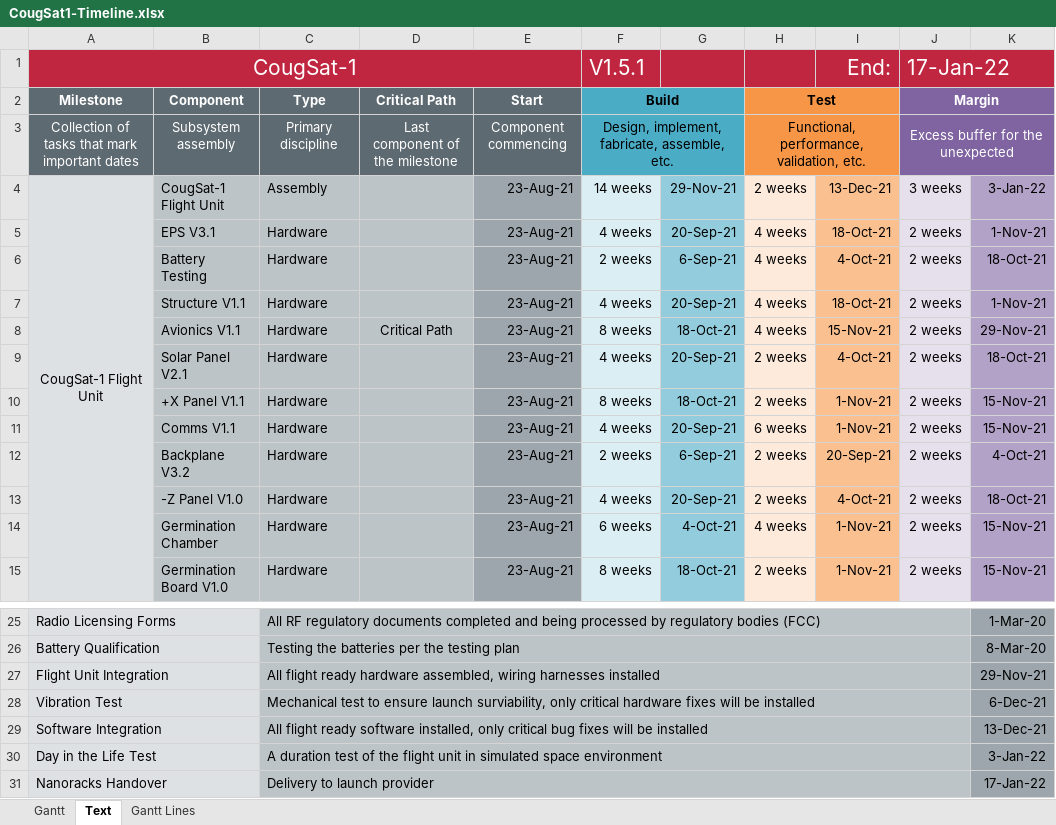
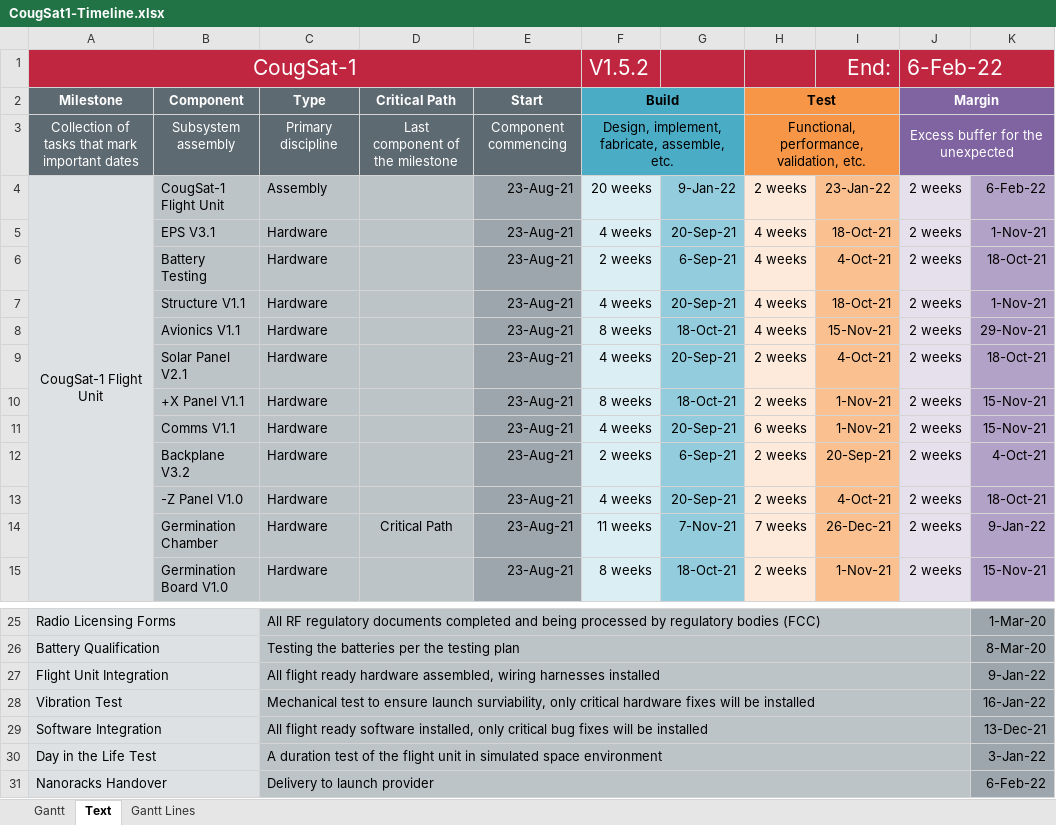
Before and after one commit to CougsInSpace/CougSat1-Readme, an Excel workbook: Native/CougSat1-Timeline.xlsx, sheet Text, drawn as a sheet; only a part is shown, gaps mark what is left out; values as stored, in another font and other column widths than the file's, no borders; conditional formats not drawn; the diff names each change by its address in the sheet, - before the commit and + after, or states it on an @@ line.

Commit message:
Timeline V.1.5.2

```diff
--- a/Native/CougSat1-Timeline.xlsx (sheet Text)
+++ b/Native/CougSat1-Timeline.xlsx (sheet Text)
-F1 (Build): V1.5.1
+F1 (Build): V1.5.2
-J1 (Margin): 17-Jan-22
+J1 (Margin): 6-Feb-22
-F4 (Build): 14 weeks
+F4 (Build): 20 weeks
-G4: 29-Nov-21
+G4: 9-Jan-22
-I4: 13-Dec-21
+I4: 23-Jan-22
-J4 (Margin): 3 weeks
+J4 (Margin): 2 weeks
-K4: 3-Jan-22
+K4: 6-Feb-22
-D8 (Critical Path): Critical Path
+D8 (Critical Path): (empty)
-D14 (Critical Path): (empty)
+D14 (Critical Path): Critical Path
-F14 (Build): 6 weeks
+F14 (Build): 11 weeks
-G14: 4-Oct-21
+G14: 7-Nov-21
-H14 (Test): 4 weeks
+H14 (Test): 7 weeks
-I14: 1-Nov-21
+I14: 26-Dec-21
-K14: 15-Nov-21
+K14: 9-Jan-22
-K27: 29-Nov-21
+K27: 9-Jan-22
-K28: 6-Dec-21
+K28: 16-Jan-22
-K31: 17-Jan-22
+K31: 6-Feb-22
```
Also changed, not shown: sheet Gantt Lines, charts or pictures, 1 other file.
